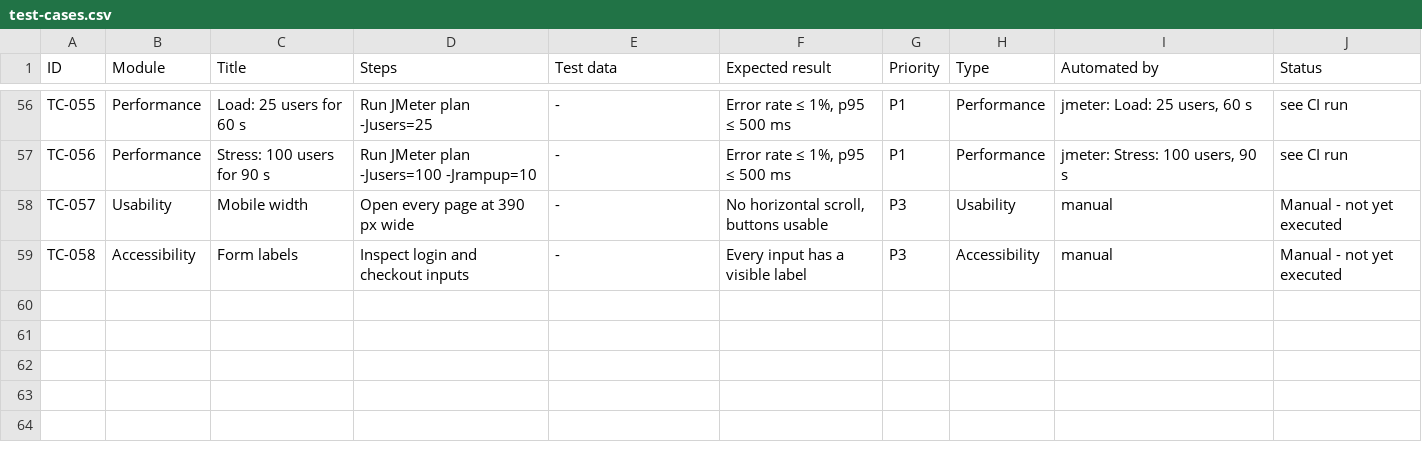
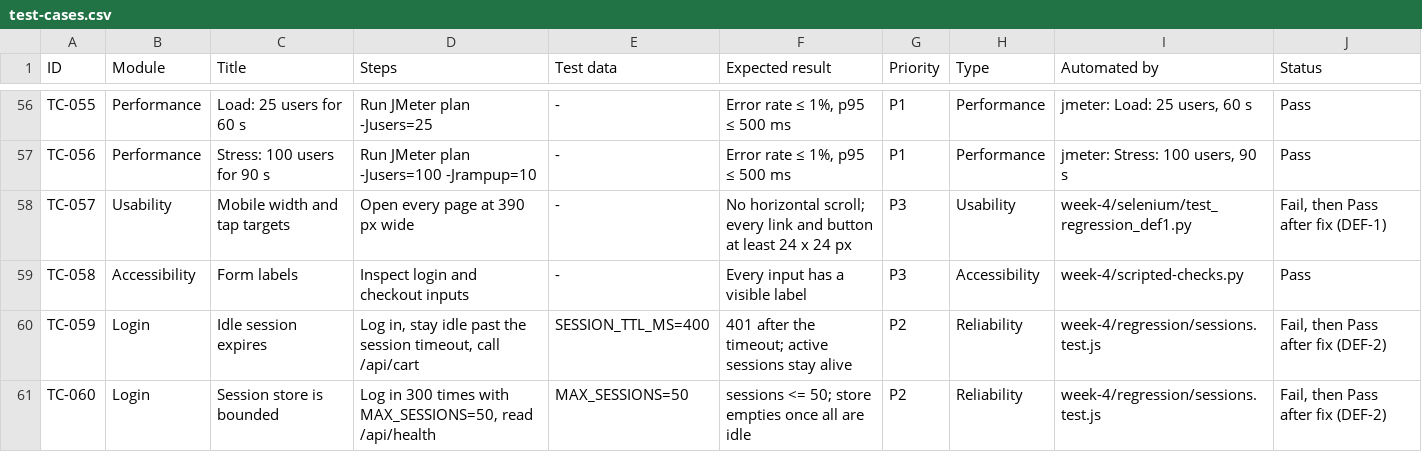
Before and after one commit to priyanshusharan-cmd/skillnexis-coursework, a CSV file: qa-testing/week-4/test-cases.csv, drawn as a sheet; only a part is shown, gaps mark what is left out; the diff covers the shown part only; the diff names each change by its address in the sheet, - before the commit and + after, or states it on an @@ line.

Commit message:
QA week 4: fix session leak (DEF-2), test plan, strategy, 60 test cases, JMeter analysis, portfolio

```diff
--- a/qa-testing/week-4/test-cases.csv
+++ b/qa-testing/week-4/test-cases.csv
-J56:J57 (Status): see CI run
+J56:J57 (Status): Pass
-C58 (Title): Mobile width
+C58 (Title): Mobile width and tap targets
-F58 (Expected result): No horizontal scroll, buttons usable
+F58 (Expected result): No horizontal scroll; every link and button at least 24 x 24 px
-I58 (Automated by): manual
+I58 (Automated by): week-4/selenium/test_regression_def1.py
-J58 (Status): Manual - not yet executed
+J58 (Status): Fail, then Pass after fix (DEF-1)
-I59 (Automated by): manual
+I59 (Automated by): week-4/scripted-checks.py
-J59 (Status): Manual - not yet executed
+J59 (Status): Pass
+row 60: TC-059 | Login | Idle session expires | Log in, stay idle past the session timeout, call /api/cart | SESSION_TTL_MS=400 | 401 after the timeout; active sessions stay alive | P2 | Reliability | week-4/regression/sessions.test.js | Fail, then Pass after fix (DEF-2)
+row 61: TC-060 | Login | Session store is bounded | Log in 300 times with MAX_SESSIONS=50, read /api/health | MAX_SESSIONS=50 | sessions <= 50; store empties once all are idle | P2 | Reliability | week-4/regression/sessions.test.js | Fail, then Pass after fix (DEF-2)
```
Also changed, not shown: 65 edited cells elsewhere in this file, 10 other files.
